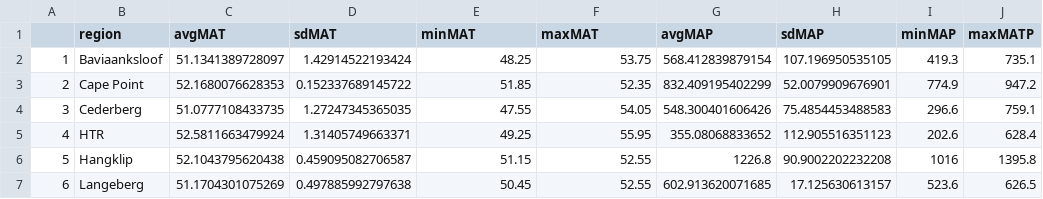
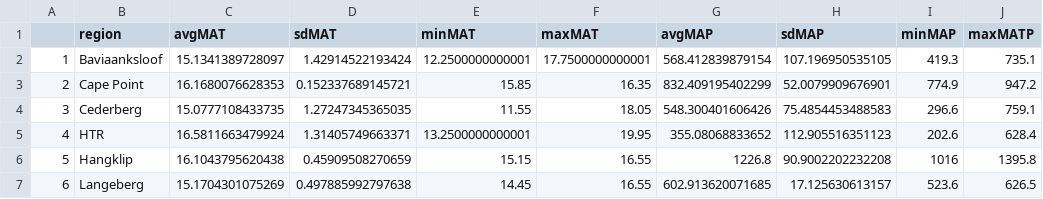
Before and after one commit to henryf6/GCFR_Traits, a CSV file: Data_Workflow_1_Environmental_Join/Climate_Summary_Data_Outputs/CHELSA_climate_region_summary_field_traits.csv, drawn as a sheet.

```diff
--- a/Data_Workflow_1_Environmental_Join/Climate_Summary_Data_Outputs/CHELSA_climate_region_summary_field_traits.csv
+++ b/Data_Workflow_1_Environmental_Join/Climate_Summary_Data_Outputs/CHELSA_climate_region_summary_field_traits.csv
@@ -1,7 +1,7 @@
 "","region","avgMAT","sdMAT","minMAT","maxMAT","avgMAP","sdMAP","minMAP","maxMATP"
-"1","Baviaanksloof",51.1341389728097,1.42914522193424,48.25,53.75,568.412839879154,107.196950535105,419.3,735.1
-"2","Cape Point",52.1680076628353,0.152337689145722,51.85,52.35,832.409195402299,52.0079909676901,774.9,947.2
-"3","Cederberg",51.0777108433735,1.27247345365035,47.55,54.05,548.300401606426,75.4854453488583,296.6,759.1
-"4","HTR",52.5811663479924,1.31405749663371,49.25,55.95,355.08068833652,112.905516351123,202.6,628.4
-"5","Hangklip",52.1043795620438,0.459095082706587,51.15,52.55,1226.8,90.9002202232208,1016,1395.8
-"6","Langeberg",51.1704301075269,0.497885992797638,50.45,52.55,602.913620071685,17.125630613157,523.6,626.5
+"1","Baviaanksloof",15.1341389728097,1.42914522193424,12.2500000000001,17.7500000000001,568.412839879154,107.196950535105,419.3,735.1
+"2","Cape Point",16.1680076628353,0.152337689145721,15.85,16.35,832.409195402299,52.0079909676901,774.9,947.2
+"3","Cederberg",15.0777108433735,1.27247345365035,11.55,18.05,548.300401606426,75.4854453488583,296.6,759.1
+"4","HTR",16.5811663479924,1.31405749663371,13.2500000000001,19.95,355.08068833652,112.905516351123,202.6,628.4
+"5","Hangklip",16.1043795620438,0.45909508270659,15.15,16.55,1226.8,90.9002202232208,1016,1395.8
+"6","Langeberg",15.1704301075269,0.497885992797638,14.45,16.55,602.913620071685,17.125630613157,523.6,626.5
```
Also changed, not shown: 17 other files.
